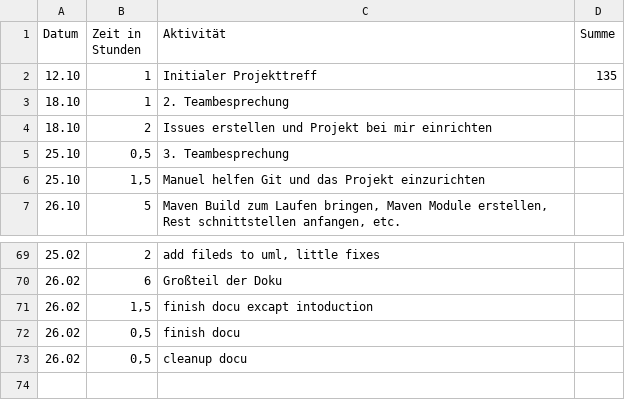
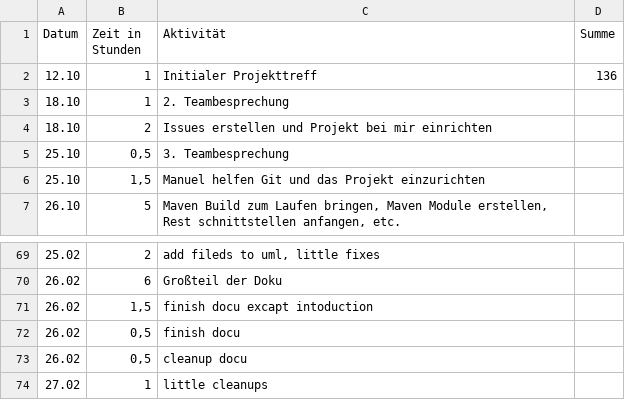
Before and after one commit to REMEXLabs/OpenAPE, a CSV file: Zeitaufwandsabschätzung/Stephan.csv, drawn as a sheet; only a part is shown, gaps mark what is left out.

Commit message:
update timetable

```diff
--- a/Zeitaufwandsabschätzung/Stephan.csv
+++ b/Zeitaufwandsabschätzung/Stephan.csv
@@ -1,3 +1,3 @@
 Datum,Zeit in Stunden,Aktivität,Summe
-12.10,1,Initialer Projekttreff,135
+12.10,1,Initialer Projekttreff,136
 18.10,1,2. Teambesprechung,
@@ -73 +73,2 @@ Datum,Zeit in Stunden,Aktivität,Summe
 26.02,"0,5",cleanup docu,
+27.02,1,little cleanups,
```
